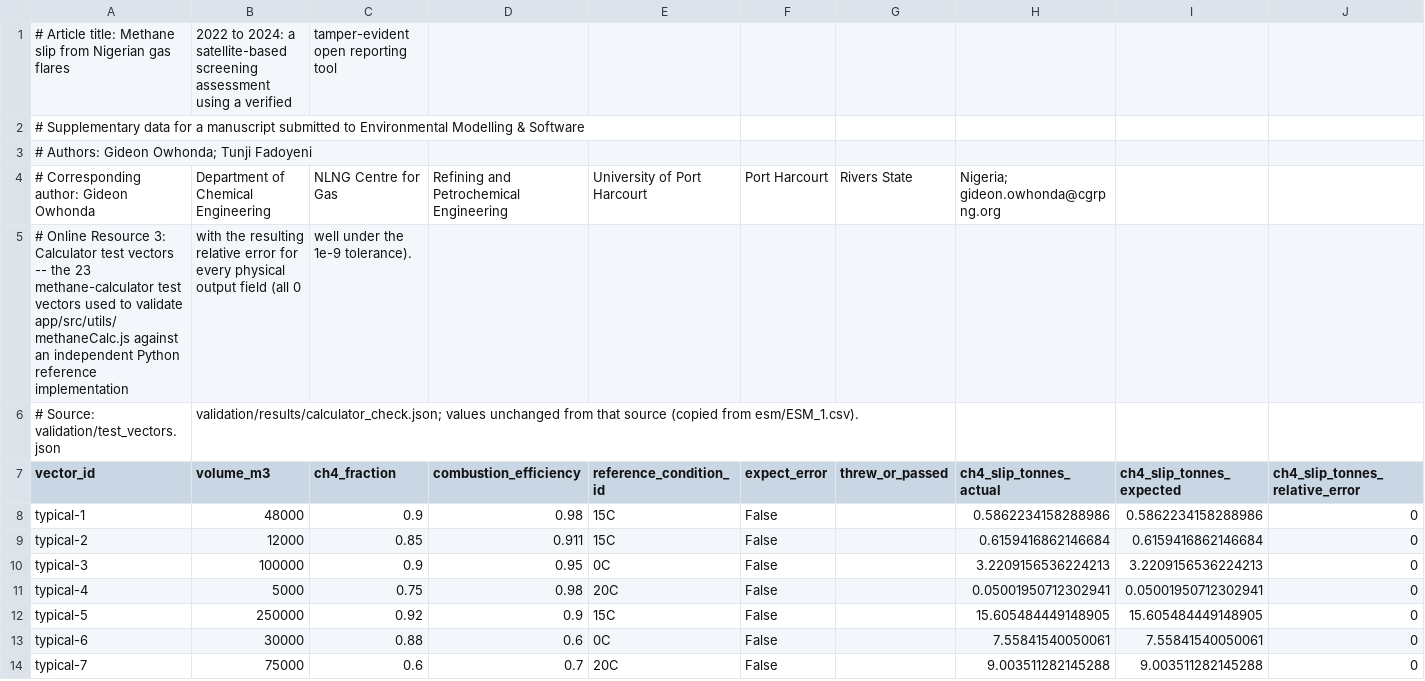
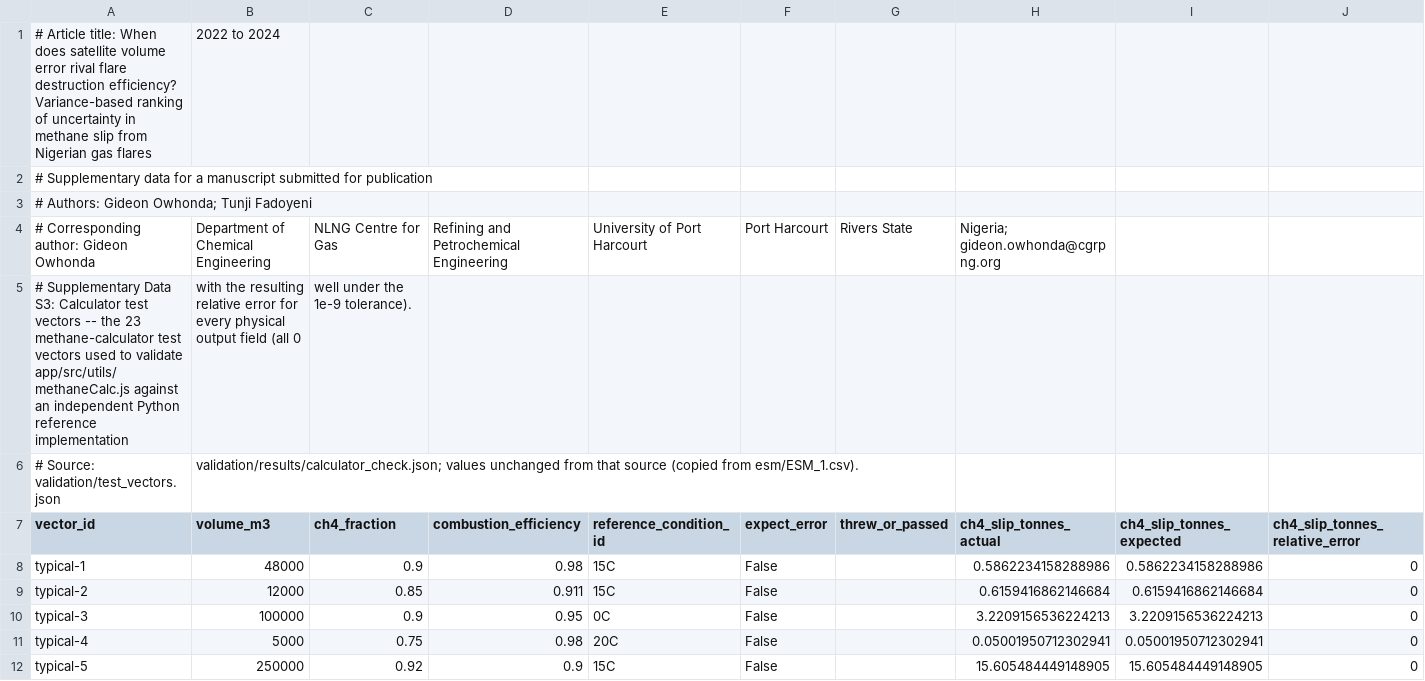
Before and after one commit to Gidoty/Gidoty-nigerdelta-hsse-tracker, a CSV file: supplementary/Supplementary_Data_S3.csv, drawn as a sheet; only a part is shown; the shorter side is filled out with more unchanged rows; removed rows and columns are numbered as before the commit, all else as after; rows hold the shown columns only; the diff names each change by its address in the sheet, - before the commit and + after, or states it on an @@ line.

```diff
--- a/supplementary/Supplementary_Data_S3.csv
+++ b/supplementary/Supplementary_Data_S3.csv
-row 1: # Article title: Methane slip from Nigerian gas flares | 2022 to 2024: a satellite-based screening assessment using a verified | tamper-evident open reporting tool
+row 1: # Article title: When does satellite volume error rival flare destruction efficiency? Variance-based ranking of uncertainty in methane slip from Nigerian gas flares | 2022 to 2024
-A2 (vector_id): …manuscript submitted to Environmental Modelling & Software
+A2 (vector_id): …manuscript submitted for publication
-A5 (vector_id): # Online Resource 3: Calculator test…
+A5 (vector_id): # Supplementary Data S3: Calculator test…
```
Also changed, not shown: supplementary/Supplementary_Data_S1.csv, supplementary/Supplementary_Data_S2.csv.
